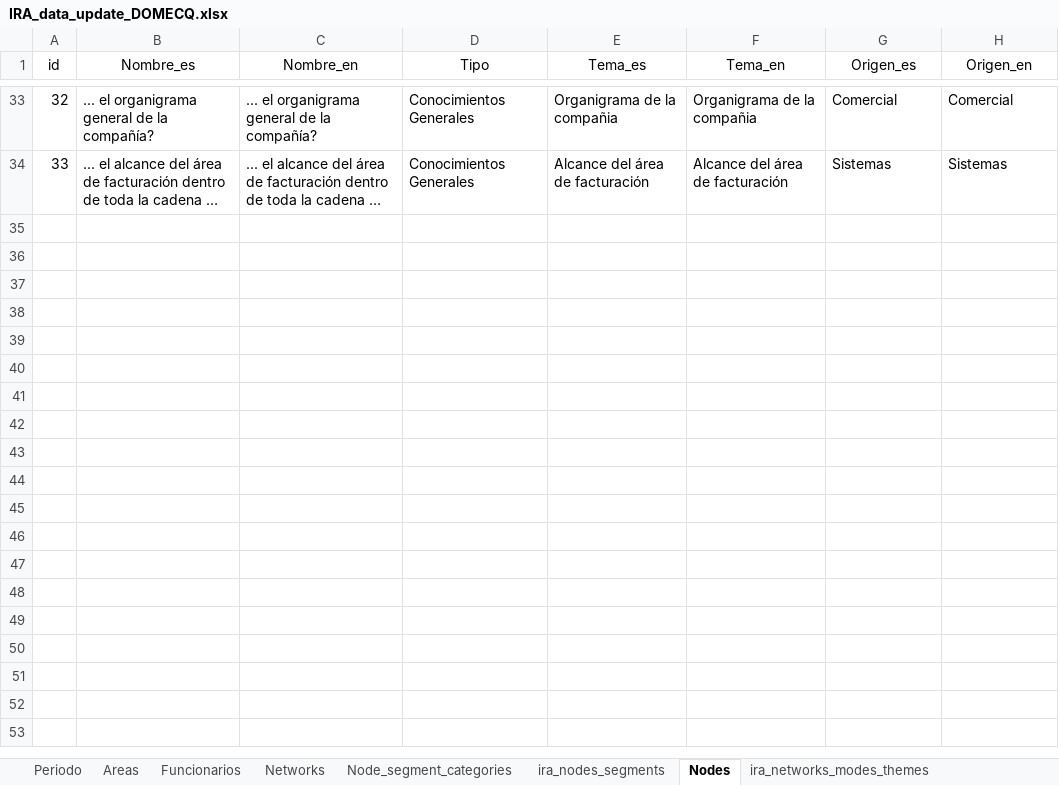
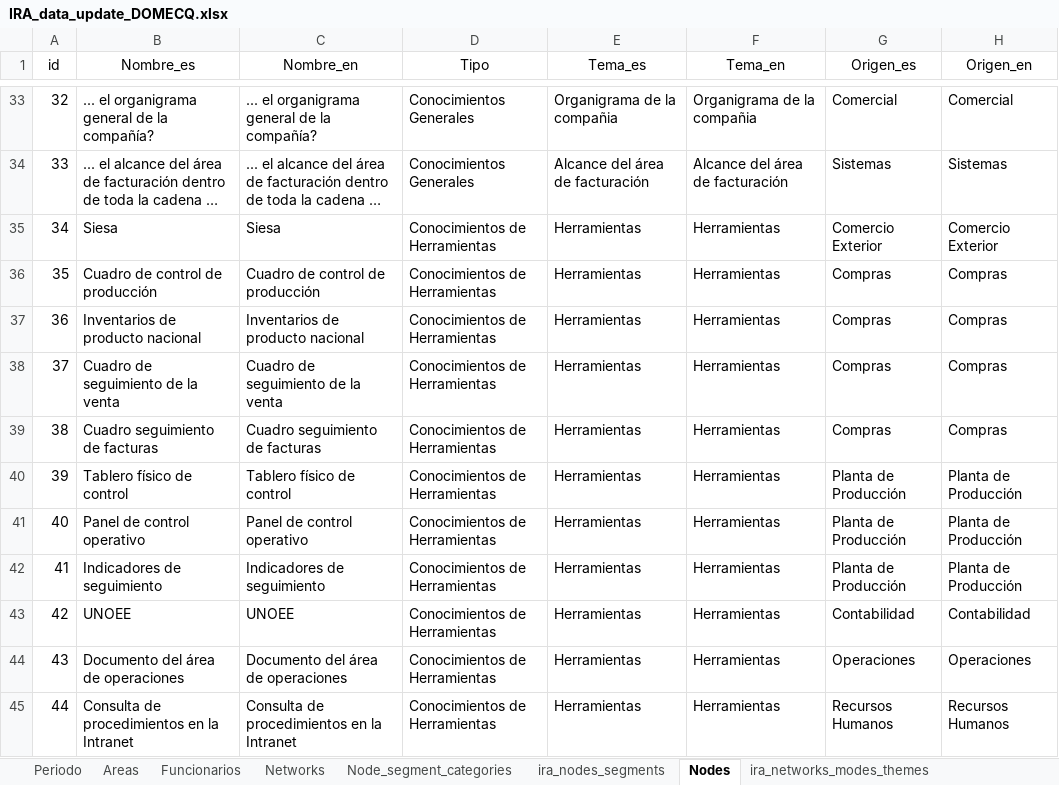
Before and after one commit to FNACUser/Forms-vue, an Excel workbook: backend/data/domecq/IRA_data_update_DOMECQ.xlsx, sheet Nodes, drawn as a sheet; only a part is shown, gaps mark what is left out; long unchanged cells end in …; values as stored, in another font and other column widths than the file's, no borders; the diff names each change by its address in the sheet, - before the commit and + after, or states it on an @@ line.

Commit message:
se actualiza la data de cargue para Domecq ....

```diff
--- a/backend/data/domecq/IRA_data_update_DOMECQ.xlsx (sheet Nodes)
+++ b/backend/data/domecq/IRA_data_update_DOMECQ.xlsx (sheet Nodes)
+row 35: 34 | Siesa | Siesa | Conocimientos de Herramientas | Herramientas | Herramientas | Comercio Exterior | Comercio Exterior
+row 36: 35 | Cuadro de control de producción | Cuadro de control de producción | Conocimientos de Herramientas | Herramientas | Herramientas | Compras | Compras
+row 37: 36 | Inventarios de producto nacional | Inventarios de producto nacional | Conocimientos de Herramientas | Herramientas | Herramientas | Compras | Compras
+row 38: 37 | Cuadro de seguimiento de la venta | Cuadro de seguimiento de la venta | Conocimientos de Herramientas | Herramientas | Herramientas | Compras | Compras
+row 39: 38 | Cuadro seguimiento de facturas | Cuadro seguimiento de facturas | Conocimientos de Herramientas | Herramientas | Herramientas | Compras | Compras
+row 40: 39 | Tablero físico de control | Tablero físico de control | Conocimientos de Herramientas | Herramientas | Herramientas | Planta de Producción | Planta de Producción
+row 41: 40 | Panel de control operativo | Panel de control operativo | Conocimientos de Herramientas | Herramientas | Herramientas | Planta de Producción | Planta de Producción
+row 42: 41 | Indicadores de seguimiento | Indicadores de seguimiento | Conocimientos de Herramientas | Herramientas | Herramientas | Planta de Producción | Planta de Producción
+row 43: 42 | UNOEE | UNOEE | Conocimientos de Herramientas | Herramientas | Herramientas | Contabilidad | Contabilidad
+row 44: 43 | Documento del área de operaciones | Documento del área de operaciones | Conocimientos de Herramientas | Herramientas | Herramientas | Operaciones | Operaciones
+row 45: 44 | Consulta de procedimientos en la Intranet | Consulta de procedimientos en la Intranet | Conocimientos de Herramientas | Herramientas | Herramientas | Recursos Humanos | Recursos Humanos
```
Also changed, not shown: sheet Networks, sheet ira_nodes_segments, sheet ira_networks_modes, sheet Node_segment_categories, sheet Posibles_rtas, other sheet tabs, backend/data/IRA_data.xlsx, 1 other file.
